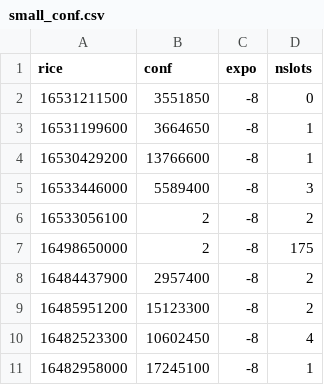
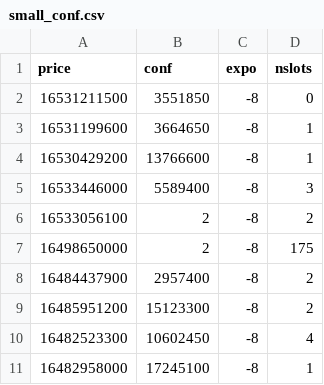
Before and after one commit to pyth-network/pyth-client, a CSV file: program/rust/test_data/twap/small_conf.csv, drawn as a sheet.

```diff
--- a/program/rust/test_data/twap/small_conf.csv
+++ b/program/rust/test_data/twap/small_conf.csv
@@ -1,2 +1,2 @@
-rice,conf,expo,nslots
+price,conf,expo,nslots
 16531211500,3551850,-8,0
```
Also changed, not shown: 2 other files.
